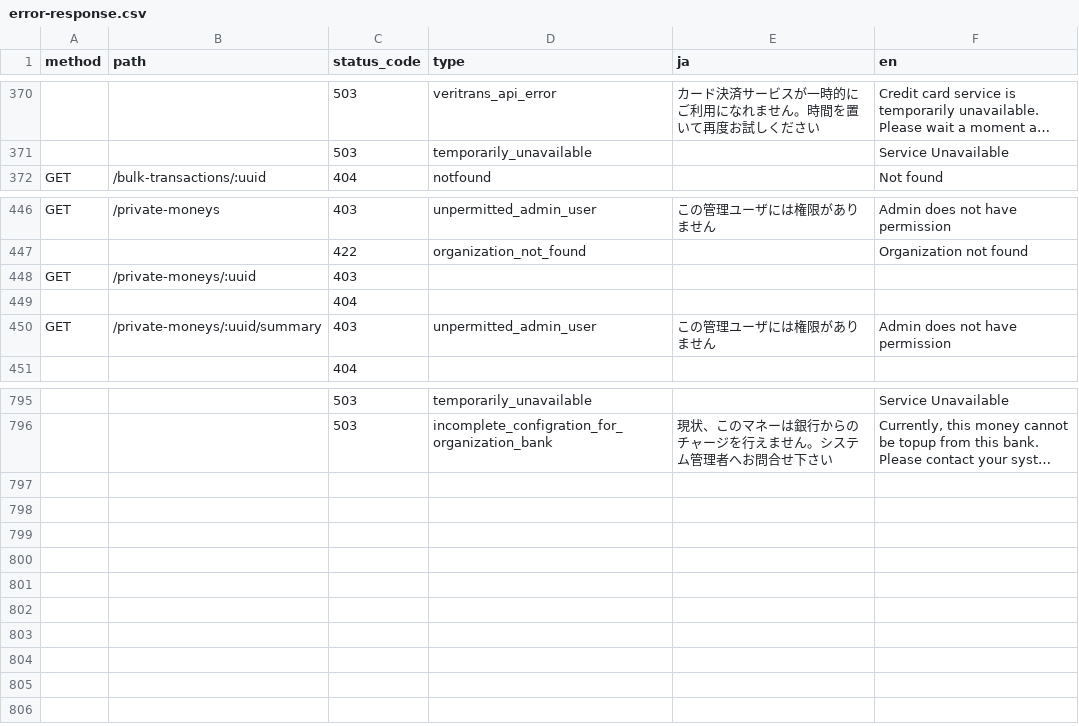
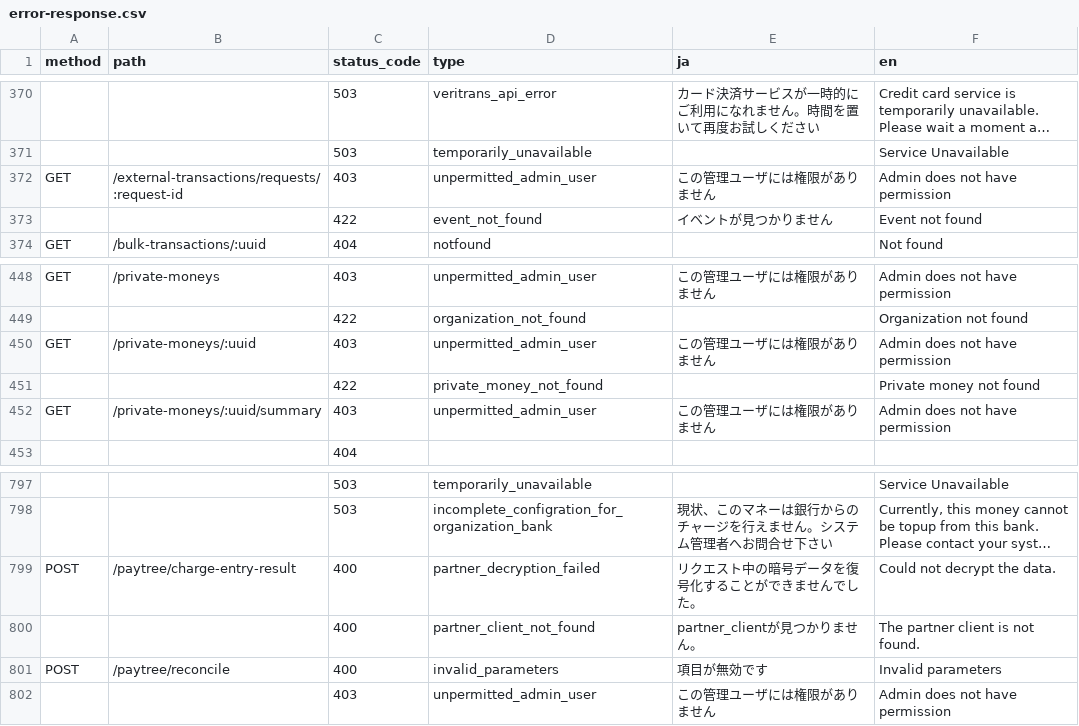
Before and after one commit to pokepay/pokepay_partner_python_sdk, a CSV file: docs/error-response.csv, drawn as a sheet; only a part is shown, gaps mark what is left out; long unchanged cells end in …; removed rows and columns are numbered as before the commit, all else as after; the diff names each change by its address in the sheet, - before the commit and + after, or states it on an @@ line.

Commit message:
update error-response.csv

```diff
--- a/docs/error-response.csv
+++ b/docs/error-response.csv
+row 372: GET | /external-transactions/requests/:request-id | 403 | unpermitted_admin_user | この管理ユーザには権限がありません | Admin does not have permission
+row 373:  |  | 422 | event_not_found | イベントが見つかりません | Event not found
-D450 (type): (empty)
+D450 (type): unpermitted_admin_user
-E450 (ja): (empty)
+E450 (ja): この管理ユーザには権限がありません
-F450 (en): (empty)
+F450 (en): Admin does not have permission
-row 449:  |  | 404
+row 451:  |  | 422 | private_money_not_found |  | Private money not found
+row 799: POST | /paytree/charge-entry-result | 400 | partner_decryption_failed | リクエスト中の暗号データを復号化することができませんでした。 | Could not decrypt the data.
+row 800:  |  | 400 | partner_client_not_found | partner_clientが見つかりません。 | The partner client is not found.
+row 801: POST | /paytree/reconcile | 400 | invalid_parameters | 項目が無効です | Invalid parameters
+row 802:  |  | 403 | unpermitted_admin_user | この管理ユーザには権限がありません | Admin does not have permission
```
